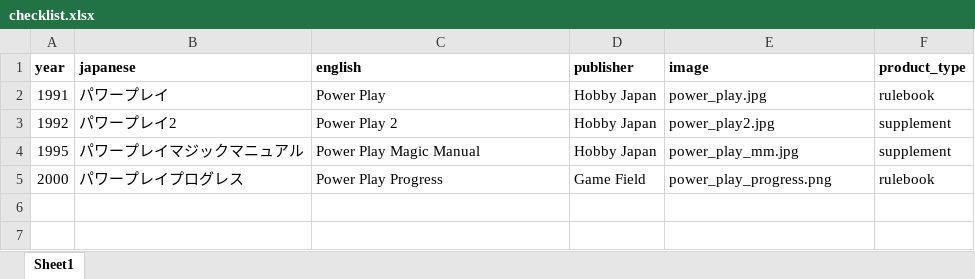
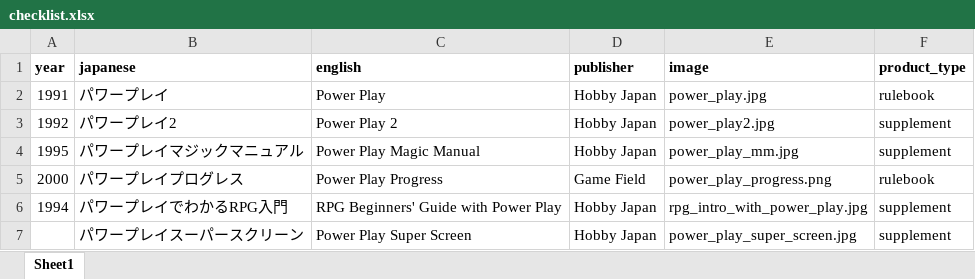
Before and after one commit to weatherspud/japanese-collectors-list, an Excel workbook: power-play/checklist.xlsx, sheet Sheet1, drawn as a sheet; values as stored, in another font and other column widths than the file's, no borders; the diff names each change by its address in the sheet, - before the commit and + after, or states it on an @@ line.

Commit message:
more power play

```diff
--- a/power-play/checklist.xlsx (sheet Sheet1)
+++ b/power-play/checklist.xlsx (sheet Sheet1)
+row 6: 1994 | パワープレイでわかるRPG入門 | RPG Beginners' Guide with Power Play | Hobby Japan | rpg_intro_with_power_play.jpg | supplement
+row 7:  | パワープレイスーパースクリーン | Power Play Super Screen | Hobby Japan | power_play_super_screen.jpg | supplement
```
Also changed, not shown: 5 other files.
